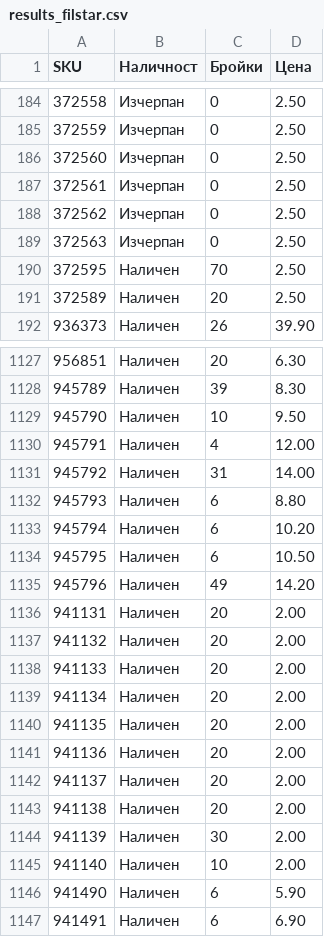
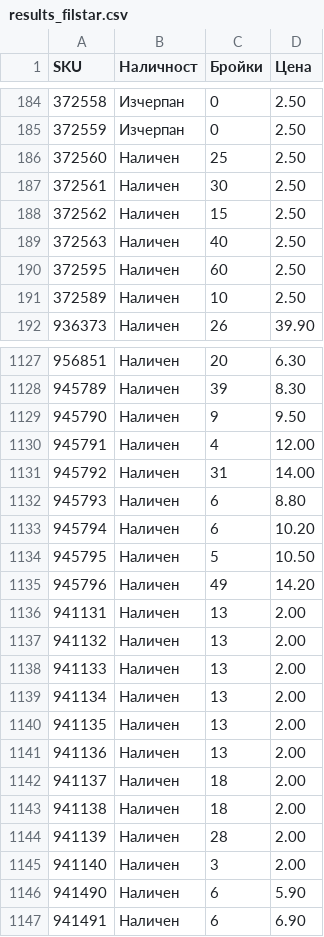
Before and after one commit to vladi1199/proba2, a CSV file: proba2/results_filstar.csv, drawn as a sheet; only a part is shown, gaps mark what is left out; the diff covers the shown part only.

```diff
--- a/proba2/results_filstar.csv
+++ b/proba2/results_filstar.csv
@@ -185,8 +185,8 @@ SKU,Наличност,Бройки,Цена
 372559,Изчерпан,0,2.50
-372560,Изчерпан,0,2.50
-372561,Изчерпан,0,2.50
-372562,Изчерпан,0,2.50
-372563,Изчерпан,0,2.50
-372595,Наличен,70,2.50
-372589,Наличен,20,2.50
+372560,Наличен,25,2.50
+372561,Наличен,30,2.50
+372562,Наличен,15,2.50
+372563,Наличен,40,2.50
+372595,Наличен,60,2.50
+372589,Наличен,10,2.50
 936373,Наличен,26,39.90
@@ -1128,3 +1128,3 @@ SKU,Наличност,Бройки,Цена
 945789,Наличен,39,8.30
-945790,Наличен,10,9.50
+945790,Наличен,9,9.50
 945791,Наличен,4,12.00
@@ -1133,14 +1133,14 @@ SKU,Наличност,Бройки,Цена
 945794,Наличен,6,10.20
-945795,Наличен,6,10.50
+945795,Наличен,5,10.50
 945796,Наличен,49,14.20
-941131,Наличен,20,2.00
-941132,Наличен,20,2.00
-941133,Наличен,20,2.00
-941134,Наличен,20,2.00
-941135,Наличен,20,2.00
-941136,Наличен,20,2.00
-941137,Наличен,20,2.00
-941138,Наличен,20,2.00
-941139,Наличен,30,2.00
-941140,Наличен,10,2.00
+941131,Наличен,13,2.00
+941132,Наличен,13,2.00
+941133,Наличен,13,2.00
+941134,Наличен,13,2.00
+941135,Наличен,13,2.00
+941136,Наличен,13,2.00
+941137,Наличен,18,2.00
+941138,Наличен,18,2.00
+941139,Наличен,28,2.00
+941140,Наличен,3,2.00
 941490,Наличен,6,5.90
```
Also changed, not shown: 1 added row and 174 edited cells elsewhere in this file, 2 other files.
